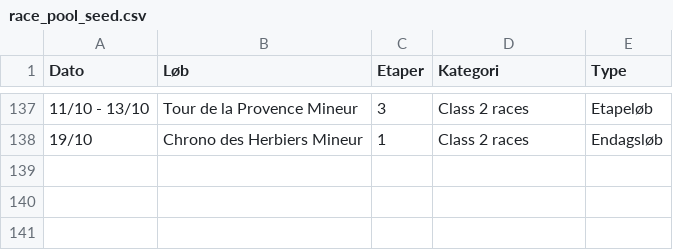
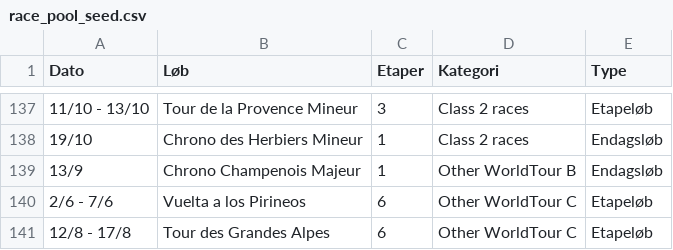
Before and after one commit to NicolaiDolmer/CyclingZone, a CSV file: scripts/race_pool_seed.csv, drawn as a sheet; only a part is shown, gaps mark what is left out.

```diff
--- a/scripts/race_pool_seed.csv
+++ b/scripts/race_pool_seed.csv
@@ -138 +138,4 @@ Dato,Løb,Etaper,Kategori,Type
 19/10,Chrono des Herbiers Mineur,1,Class 2 races,Endagsløb
+13/9,Chrono Champenois Majeur,1,Other WorldTour B,Endagsløb
+2/6 - 7/6,Vuelta a los Pirineos,6,Other WorldTour C,Etapeløb
+12/8 - 17/8,Tour des Grandes Alpes,6,Other WorldTour C,Etapeløb
```
Also changed, not shown: 1 other file.
